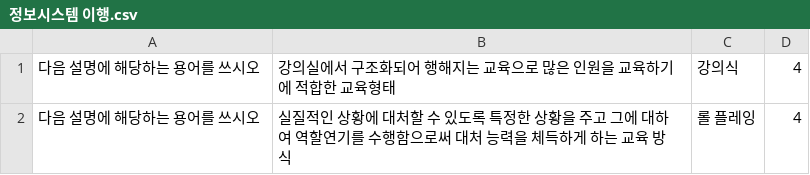
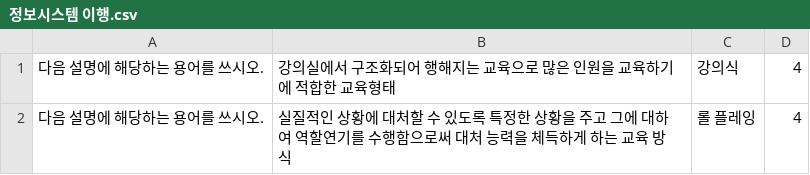
Before and after one commit to HibernationIT/cbtInWeb, a CSV file: static/data/SW개발 L5/정보시스템 이행.csv, drawn as a sheet.

```diff
--- a/static/data/SW개발 L5/정보시스템 이행.csv
+++ b/static/data/SW개발 L5/정보시스템 이행.csv
@@ -1,2 +1,2 @@
-다음 설명에 해당하는 용어를 쓰시오,강의실에서 구조화되어 행해지는 교육으로 많은 인원을 교육하기에 적합한 교육형태,강의식,4
-다음 설명에 해당하는 용어를 쓰시오,실질적인 상황에 대처할 수 있도록 특정한 상황을 주고 그에 대하여 역할연기를 수행함으로써 대처 능력을 체득하게 하는 교육 방식,롤 플레잉,4
+다음 설명에 해당하는 용어를 쓰시오.,강의실에서 구조화되어 행해지는 교육으로 많은 인원을 교육하기에 적합한 교육형태,강의식,4
+다음 설명에 해당하는 용어를 쓰시오.,실질적인 상황에 대처할 수 있도록 특정한 상황을 주고 그에 대하여 역할연기를 수행함으로써 대처 능력을 체득하게 하는 교육 방식,롤 플레잉,4
```
Also changed, not shown: 7 other files.
